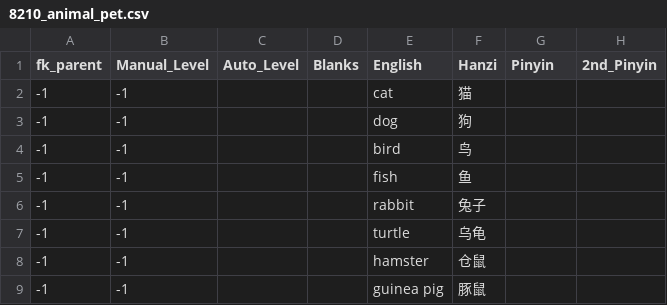
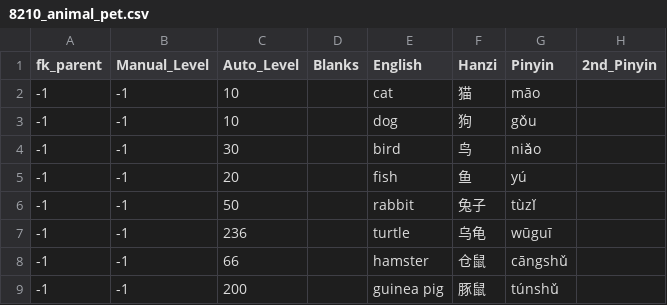
Before and after one commit to JasonFaas/mandarin-translations-sql-creation, a CSV file: data_raw/output/8210_animal_pet.csv, drawn as a sheet.

```diff
--- a/data_raw/output/8210_animal_pet.csv
+++ b/data_raw/output/8210_animal_pet.csv
@@ -1,9 +1,9 @@
 fk_parent,Manual_Level,Auto_Level,Blanks,English,Hanzi,Pinyin,2nd_Pinyin
--1,-1,,,cat,猫,,
--1,-1,,,dog,狗,,
--1,-1,,,bird,鸟,,
--1,-1,,,fish,鱼,,
--1,-1,,,rabbit,兔子,,
--1,-1,,,turtle,乌龟,,
--1,-1,,,hamster,仓鼠,,
--1,-1,,,guinea pig,豚鼠,,
+-1,-1,10,,cat,猫,māo,
+-1,-1,10,,dog,狗,gǒu,
+-1,-1,30,,bird,鸟,niǎo,
+-1,-1,20,,fish,鱼,yú,
+-1,-1,50,,rabbit,兔子,tùzǐ,
+-1,-1,236,,turtle,乌龟,wūguī,
+-1,-1,66,,hamster,仓鼠,cāngshǔ,
+-1,-1,200,,guinea pig,豚鼠,túnshǔ,
```
Also changed, not shown: data_raw/output/-0012_grammar_a1_conjunctions.csv, data_raw/output/0012_grammar_a1_conjunctions.csv, 4 other files.
